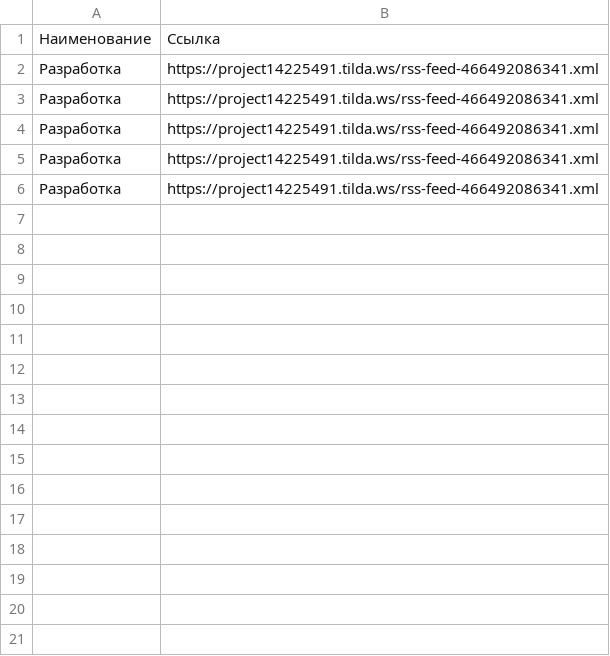
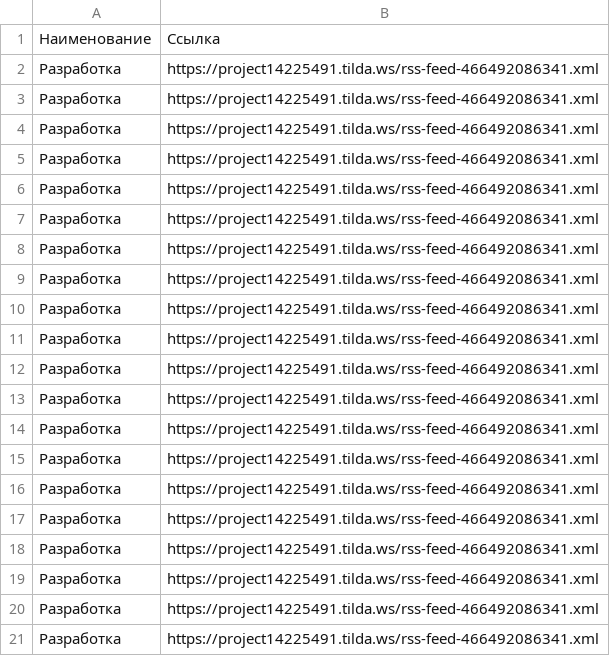
Before and after one commit to Appvel-studio/onlineservices, a CSV file: RSS.csv, drawn as a sheet; the diff names each change by its address in the sheet, - before the commit and + after, or states it on an @@ line.

Commit message:
Add files via upload

```diff
--- a/RSS.csv
+++ b/RSS.csv
+row 7: Разработка | https://project14225491.tilda.ws/rss-feed-466492086341.xml
+row 8: Разработка | https://project14225491.tilda.ws/rss-feed-466492086341.xml
+row 9: Разработка | https://project14225491.tilda.ws/rss-feed-466492086341.xml
+row 10: Разработка | https://project14225491.tilda.ws/rss-feed-466492086341.xml
+row 11: Разработка | https://project14225491.tilda.ws/rss-feed-466492086341.xml
+row 12: Разработка | https://project14225491.tilda.ws/rss-feed-466492086341.xml
+row 13: Разработка | https://project14225491.tilda.ws/rss-feed-466492086341.xml
+row 14: Разработка | https://project14225491.tilda.ws/rss-feed-466492086341.xml
+row 15: Разработка | https://project14225491.tilda.ws/rss-feed-466492086341.xml
+row 16: Разработка | https://project14225491.tilda.ws/rss-feed-466492086341.xml
+row 17: Разработка | https://project14225491.tilda.ws/rss-feed-466492086341.xml
+row 18: Разработка | https://project14225491.tilda.ws/rss-feed-466492086341.xml
+row 19: Разработка | https://project14225491.tilda.ws/rss-feed-466492086341.xml
+row 20: Разработка | https://project14225491.tilda.ws/rss-feed-466492086341.xml
+row 21: Разработка | https://project14225491.tilda.ws/rss-feed-466492086341.xml
```
